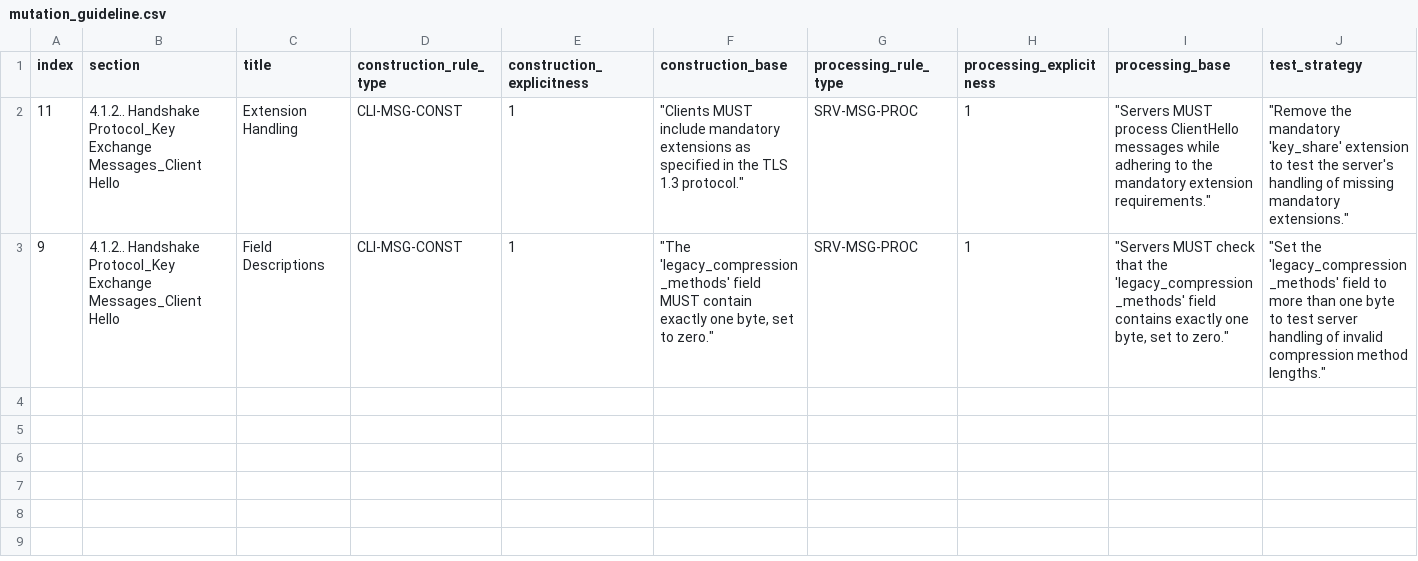
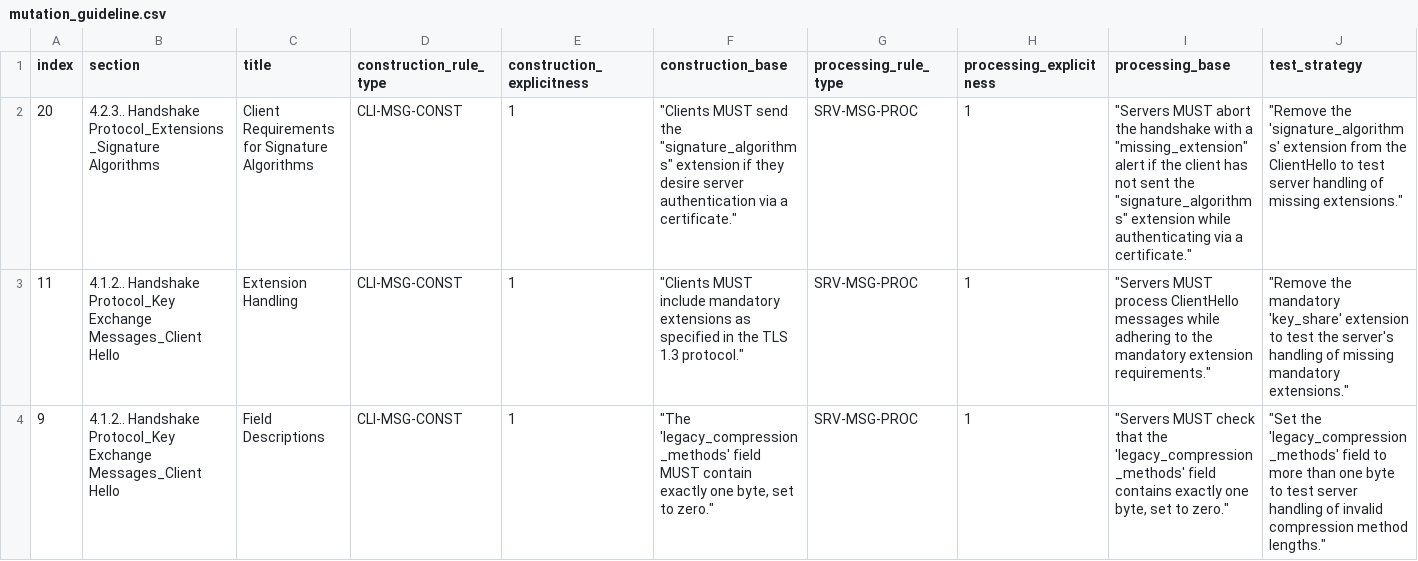
Before and after one commit to happytraveller-alone/rfc_guided_fuzzing, a CSV file: tls_handshake/input_source/mutation_guideline.csv, drawn as a sheet; only a part is shown; rows hold the shown columns only; the diff names each change by its address in the sheet, - before the commit and + after, or states it on an @@ line.

```diff
--- a/tls_handshake/input_source/mutation_guideline.csv
+++ b/tls_handshake/input_source/mutation_guideline.csv
+row 2: 20 | 4.2.3.. Handshake Protocol_Extensions_Signature Algorithms | Client Requirements for Signature Algorithms | CLI-MSG-CONST | 1 | "Clients MUST send the "signature_algorithms" extension if they desire server authentication via a certificate." | SRV-MSG-PROC | 1 | "Servers MUST abort the handshake with a "missing_extension" alert if the client has not sent the "signature_algorithms" extension while authenticating via a certificate." | "Remove the 'signature_algorithms' extension from the ClientHello to test server handling of missing extensions."
```
Also changed, not shown: 9 other files.
